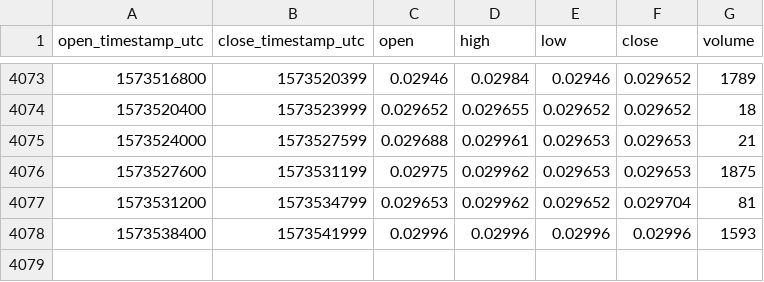
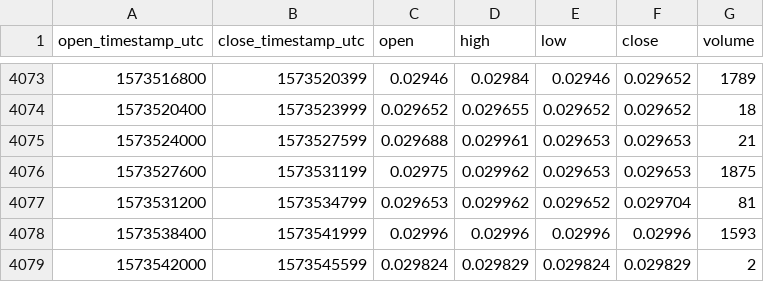
Before and after one commit to cryptobigbro/coinbasepro-MANA-USDC, a CSV file: coinbasepro-MANA-USDC-1h.csv, drawn as a sheet; only a part is shown, gaps mark what is left out.

Commit message:
Update OHLCV data.

```diff
--- a/coinbasepro-MANA-USDC-1h.csv
+++ b/coinbasepro-MANA-USDC-1h.csv
@@ -4078 +4078,2 @@ open_timestamp_utc,close_timestamp_utc,open,high,low,close,volume
 1573538400,1573541999,0.02996,0.02996,0.02996,0.02996,1593
+1573542000,1573545599,0.029824,0.029829,0.029824,0.029829,2
```
Also changed, not shown: 1 other file.
